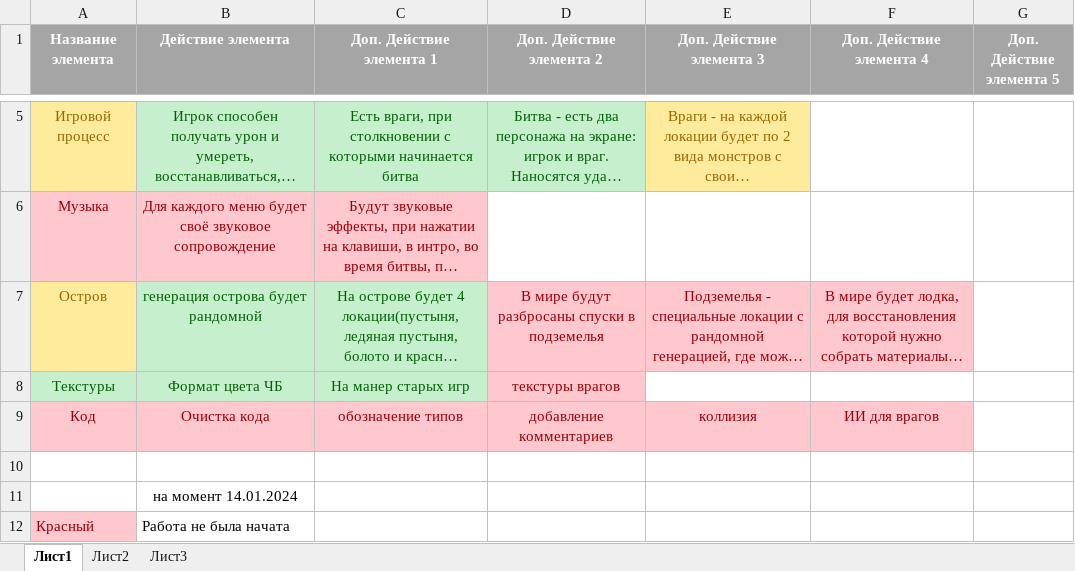
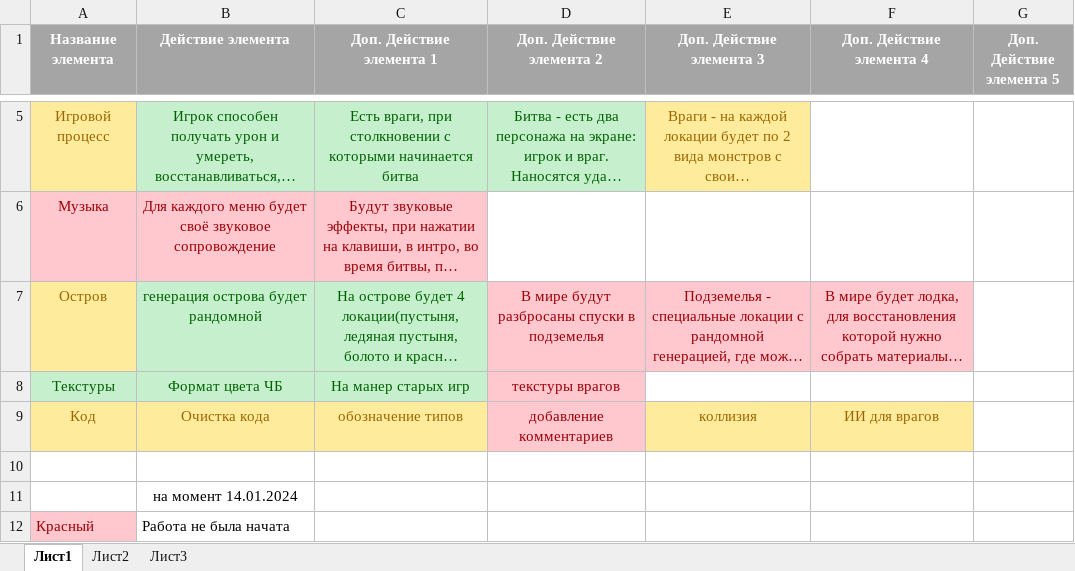
Before and after one commit to AlekseevValeriy/Journey-to-the-Land-of-Magic, an Excel workbook: documents/ТЗ.xlsx, sheet Лист1, drawn as a sheet; only a part is shown, gaps mark what is left out; long unchanged cells end in …; values as stored, in another font and other column widths than the file's, no borders; the diff names each change by its address in the sheet, - before the commit and + after, or states it on an @@ line.

```diff
--- a/documents/ТЗ.xlsx (sheet Лист1)
+++ b/documents/ТЗ.xlsx (sheet Лист1)
@@ A9:C9 fill: #FFC7CE → #FFEB9C, text colour: #9C0006 → #9C6500 @@
@@ E9:F9 fill: #FFC7CE → #FFEB9C, text colour: #9C0006 → #9C6500 @@
```
Also changed, not shown: 13 other files.
